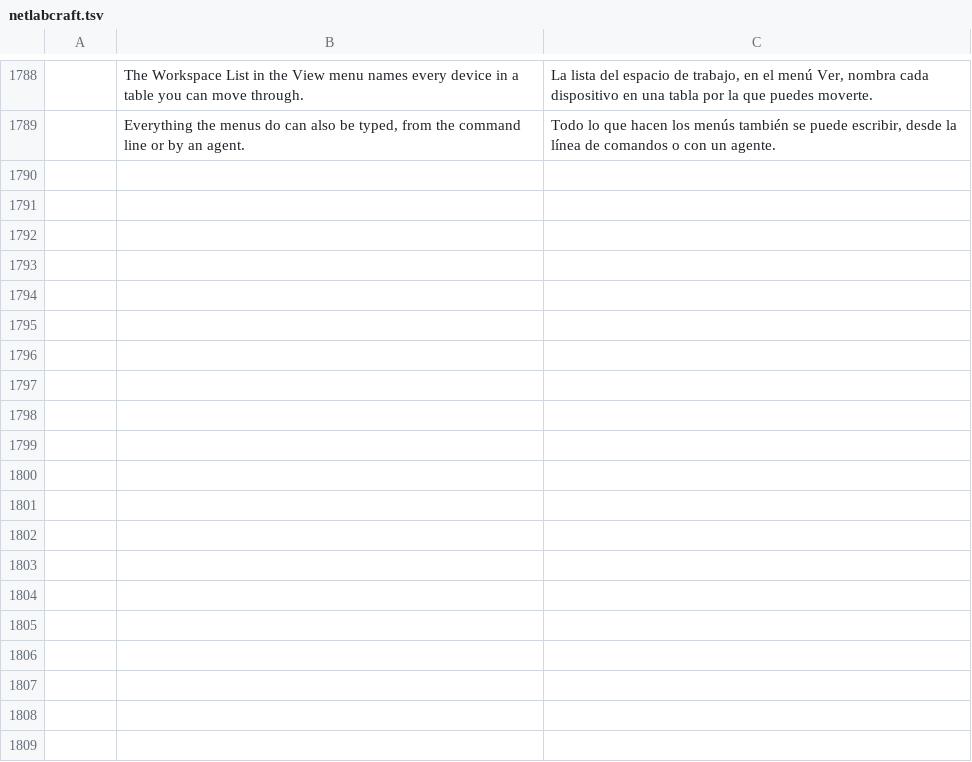
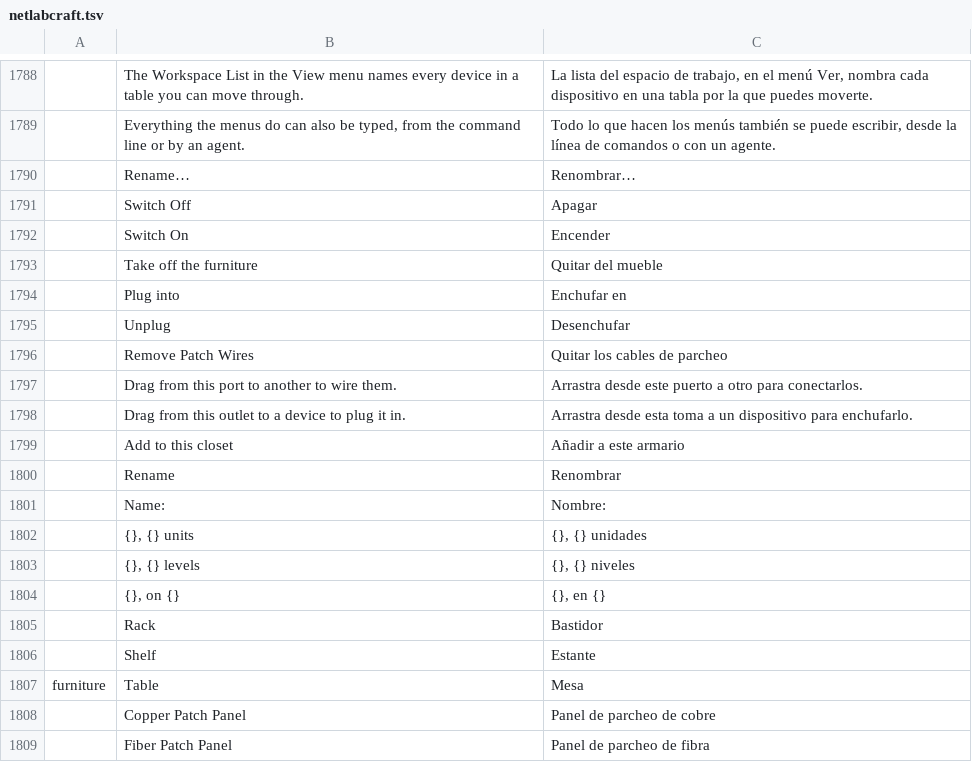
Before and after one commit to ayozetr/netlabcraft, a TSV file: locales/es/netlabcraft.tsv, drawn as a sheet; only a part is shown, gaps mark what is left out; the diff covers the shown part only; the diff names each change by its address in the sheet, - before the commit and + after, or states it on an @@ line.

```diff
--- a/locales/es/netlabcraft.tsv
+++ b/locales/es/netlabcraft.tsv
+row 1790:  | Rename… | Renombrar…
+row 1791:  | Switch Off | Apagar
+row 1792:  | Switch On | Encender
+row 1793:  | Take off the furniture | Quitar del mueble
+row 1794:  | Plug into | Enchufar en
+row 1795:  | Unplug | Desenchufar
+row 1796:  | Remove Patch Wires | Quitar los cables de parcheo
+row 1797:  | Drag from this port to another to wire them. | Arrastra desde este puerto a otro para conectarlos.
+row 1798:  | Drag from this outlet to a device to plug it in. | Arrastra desde esta toma a un dispositivo para enchufarlo.
+row 1799:  | Add to this closet | Añadir a este armario
+row 1800:  | Rename | Renombrar
+row 1801:  | Name: | Nombre:
+row 1802:  | {}, {} units | {}, {} unidades
+row 1803:  | {}, {} levels | {}, {} niveles
+row 1804:  | {}, on {} | {}, en {}
+row 1805:  | Rack | Bastidor
+row 1806:  | Shelf | Estante
+row 1807: furniture | Table | Mesa
+row 1808:  | Copper Patch Panel | Panel de parcheo de cobre
+row 1809:  | Fiber Patch Panel | Panel de parcheo de fibra
```
Also changed, not shown: 10 added rows elsewhere in this file, locales/de/netlabcraft.tsv, locales/fr/netlabcraft.tsv, 27 other files.
